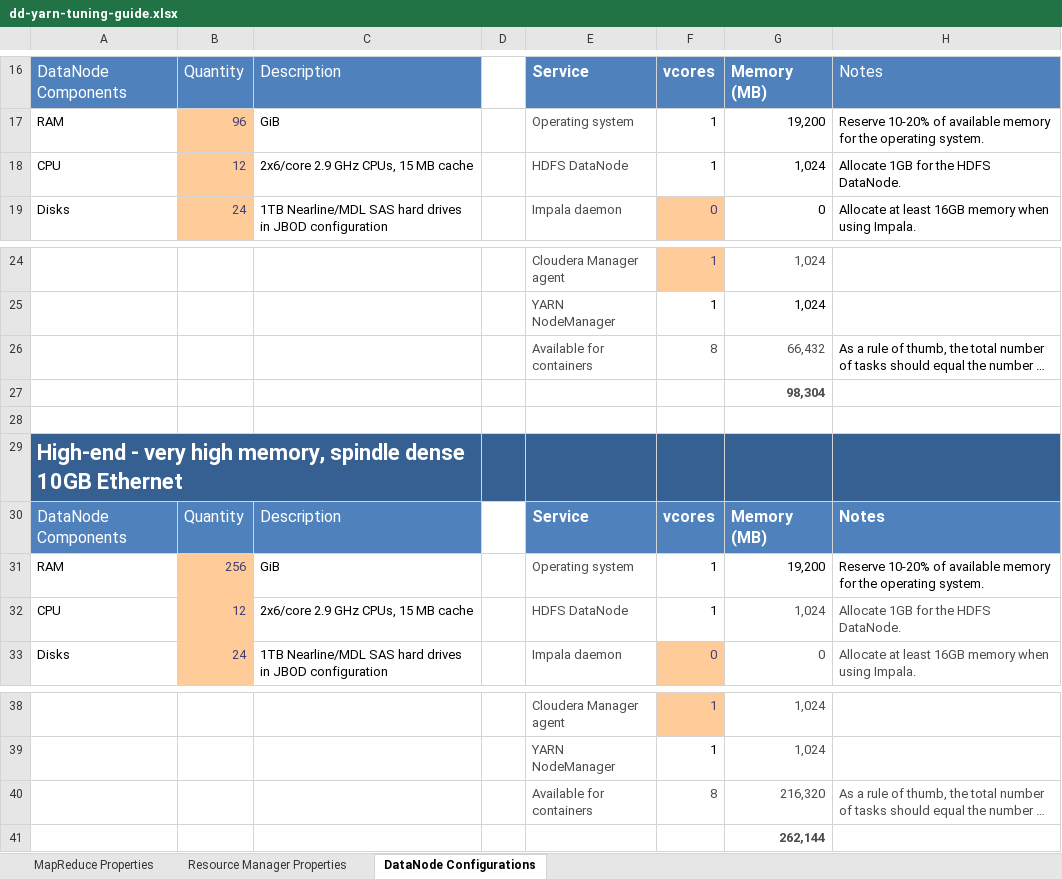
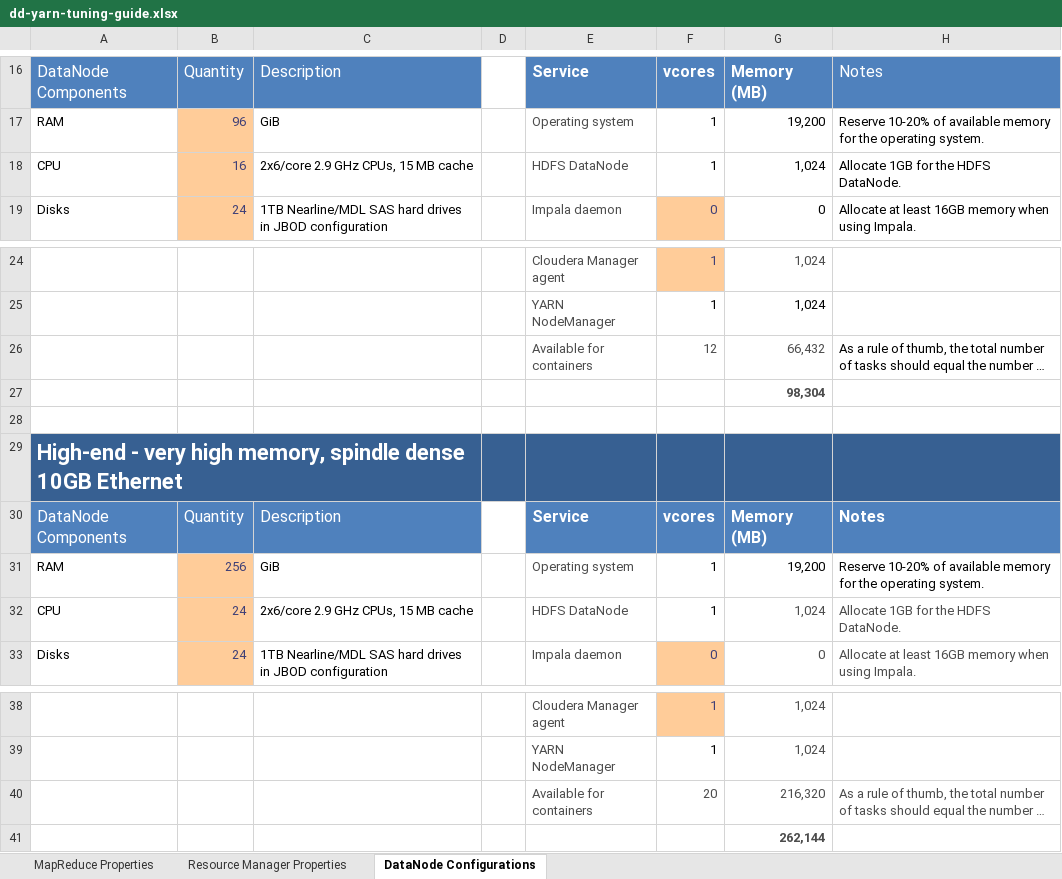
Before and after one commit to DennisDawson/cloudera-onramp, an Excel workbook: yarn/dd-yarn-tuning-guide.xlsx, sheet DataNode Configurations, drawn as a sheet; only a part is shown, gaps mark what is left out; long unchanged cells end in …; values as stored, in another font and other column widths than the file's, no borders; conditional formats not drawn; the diff names each change by its address in the sheet, - before the commit and + after, or states it on an @@ line.

```diff
--- a/yarn/dd-yarn-tuning-guide.xlsx (sheet DataNode Configurations)
+++ b/yarn/dd-yarn-tuning-guide.xlsx (sheet DataNode Configurations)
-B18: 12
+B18: 16
-F26: 8
+F26: 12
-B32: 12
+B32: 24
-F40: 8
+F40: 20
```
Also changed, not shown: sheet MapReduce Properties, sheet Resource Manager Properties.
